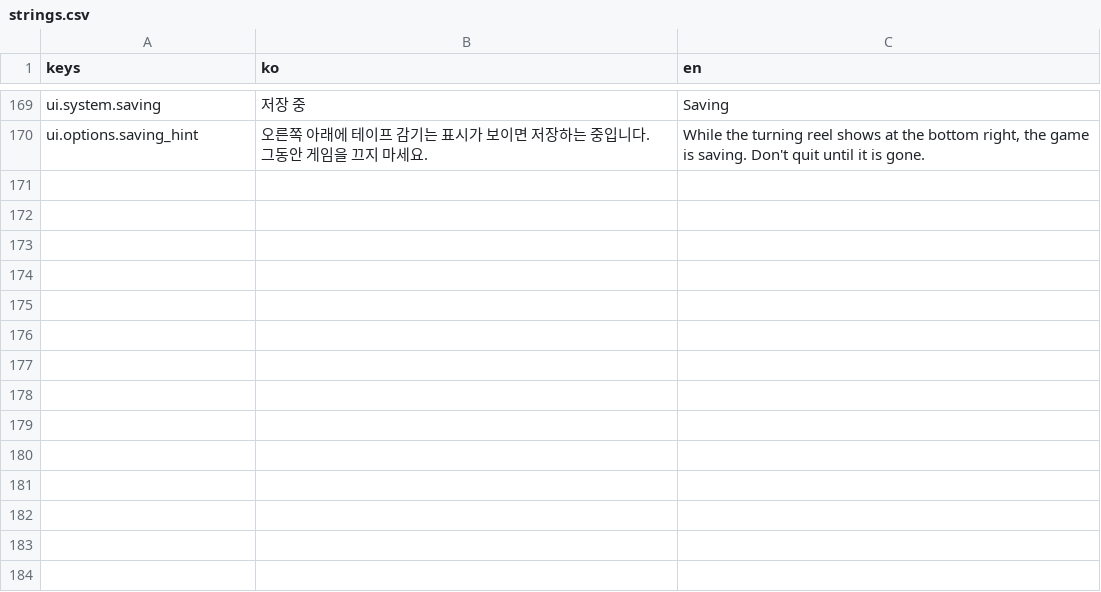
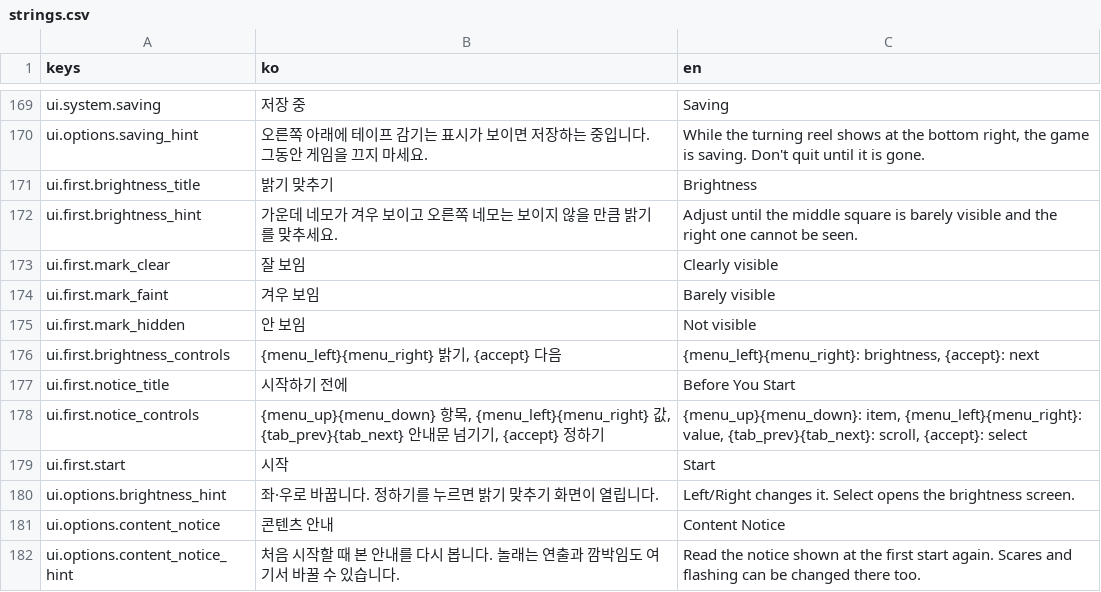
Before and after one commit to BudongJW/action-maker-platformer, a CSV file: assets/original/ui/strings.csv, drawn as a sheet; only a part is shown, gaps mark what is left out.

Commit message:
Prototype: first-run brightness and content notice pages
UI/UX P0-7 from docs/ui-ux.md, the last P0 item.

- scripts/proto/proto_first_run.gd: until the settings file has
  first_run_done, two pages come before the title: brightness (three
  squares on black, clearly / barely / not visible, and the value) and
  the content notice (the level's first start_docs document) with the
  scare and reduce-flashing choices. The first new game right after it
  does not show the same document again.
- Brightness 0-10 (display tab): shaders/brightness.gdshader puts a
  gamma curve over the game picture, under the UI (off at 5, 0.6-1.4).
  The calibration squares are drawn on an opaque black over everything
  with the same curve (ProtoScreen.gamma_for), so the viewfinder art,
  menus or the dialogue window never lie over them.
- The options open both pages again (Display: Brightness, Access:
  Content Notice) and come back when they close; the bot walks both.
- Docs: P0-7 marked done in docs/ui-ux.md (all P0 items are in),
  prototype/README.md and docs/handoff.md.

```diff
--- a/assets/original/ui/strings.csv
+++ b/assets/original/ui/strings.csv
@@ -170 +170,13 @@ ui.system.saving,저장 중,Saving
 ui.options.saving_hint,오른쪽 아래에 테이프 감기는 표시가 보이면 저장하는 중입니다. 그동안 게임을 끄지 마세요.,"While the turning reel shows at the bottom right, the game is saving. Don't quit until it is gone."
+ui.first.brightness_title,밝기 맞추기,Brightness
+ui.first.brightness_hint,가운데 네모가 겨우 보이고 오른쪽 네모는 보이지 않을 만큼 밝기를 맞추세요.,Adjust until the middle square is barely visible and the right one cannot be seen.
+ui.first.mark_clear,잘 보임,Clearly visible
+ui.first.mark_faint,겨우 보임,Barely visible
+ui.first.mark_hidden,안 보임,Not visible
+ui.first.brightness_controls,"{menu_left}{menu_right} 밝기, {accept} 다음","{menu_left}{menu_right}: brightness, {accept}: next"
+ui.first.notice_title,시작하기 전에,Before You Start
+ui.first.notice_controls,"{menu_up}{menu_down} 항목, {menu_left}{menu_right} 값, {tab_prev}{tab_next} 안내문 넘기기, {accept} 정하기","{menu_up}{menu_down}: item, {menu_left}{menu_right}: value, {tab_prev}{tab_next}: scroll, {accept}: select"
+ui.first.start,시작,Start
+ui.options.brightness_hint,좌·우로 바꿉니다. 정하기를 누르면 밝기 맞추기 화면이 열립니다.,Left/Right changes it. Select opens the brightness screen.
+ui.options.content_notice,콘텐츠 안내,Content Notice
+ui.options.content_notice_hint,처음 시작할 때 본 안내를 다시 봅니다. 놀래는 연출과 깜박임도 여기서 바꿀 수 있습니다.,Read the notice shown at the first start again. Scares and flashing can be changed there too.
```
Also changed, not shown: 8 other files.
